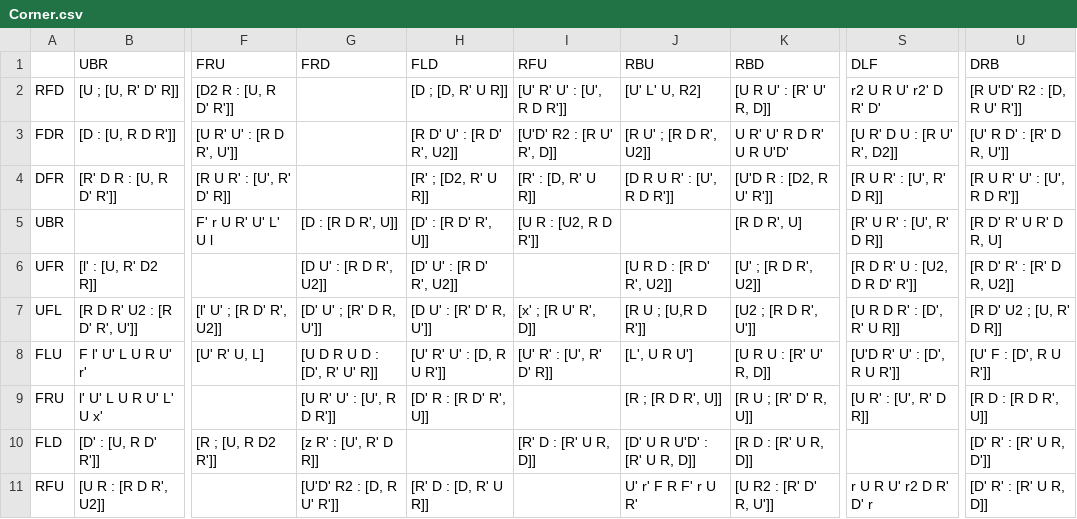
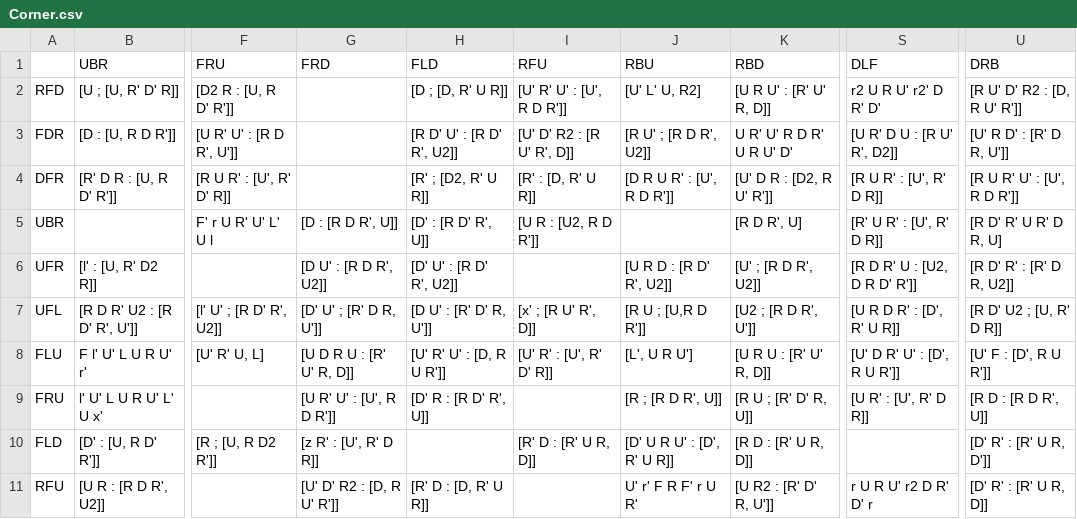
Before and after one commit to Lykos/cube_trainer, a CSV file: data/Corner.csv, drawn as a sheet; only a part is shown, gaps mark what is left out; the diff covers the shown part only; the diff names each change by its address in the sheet, - before the commit and + after, or states it on an @@ line.

Commit message:
Added corner comms

```diff
--- a/data/Corner.csv
+++ b/data/Corner.csv
-U2 (DRB): [R U'D' R2 : [D, R U' R']]
+U2 (DRB): [R U' D' R2 : [D, R U' R']]
-I3 (RFU): [U'D' R2 : [R U' R', D]]
+I3 (RFU): [U' D' R2 : [R U' R', D]]
-K3 (RBD): U R' U' R D R' U R U'D'
+K3 (RBD): U R' U' R D R' U R U' D'
-K4 (RBD): [U'D R : [D2, R U' R']]
+K4 (RBD): [U' D R : [D2, R U' R']]
-G8 (FRD): [U D R U D : [D', R' U' R]]
+G8 (FRD): [U D R U : [R' U' R, D]]
-S8 (DLF): [U'D R' U' : [D', R U R']]
+S8 (DLF): [U' D R' U' : [D', R U R']]
-J10 (RBU): [D' U R U'D' : [R' U R, D]]
+J10 (RBU): [D' U R U' : [D', R' U R]]
-G11 (FRD): [U'D' R2 : [D, R U' R']]
+G11 (FRD): [U' D' R2 : [D, R U' R']]
```
Also changed, not shown: 8 edited cells elsewhere in this file.
